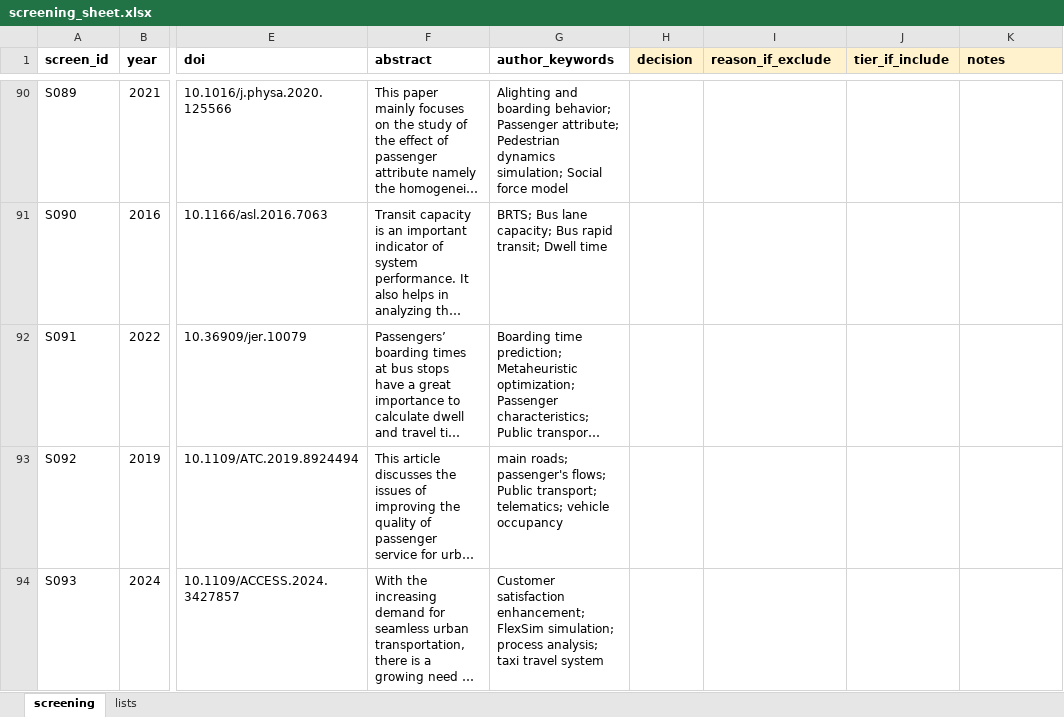
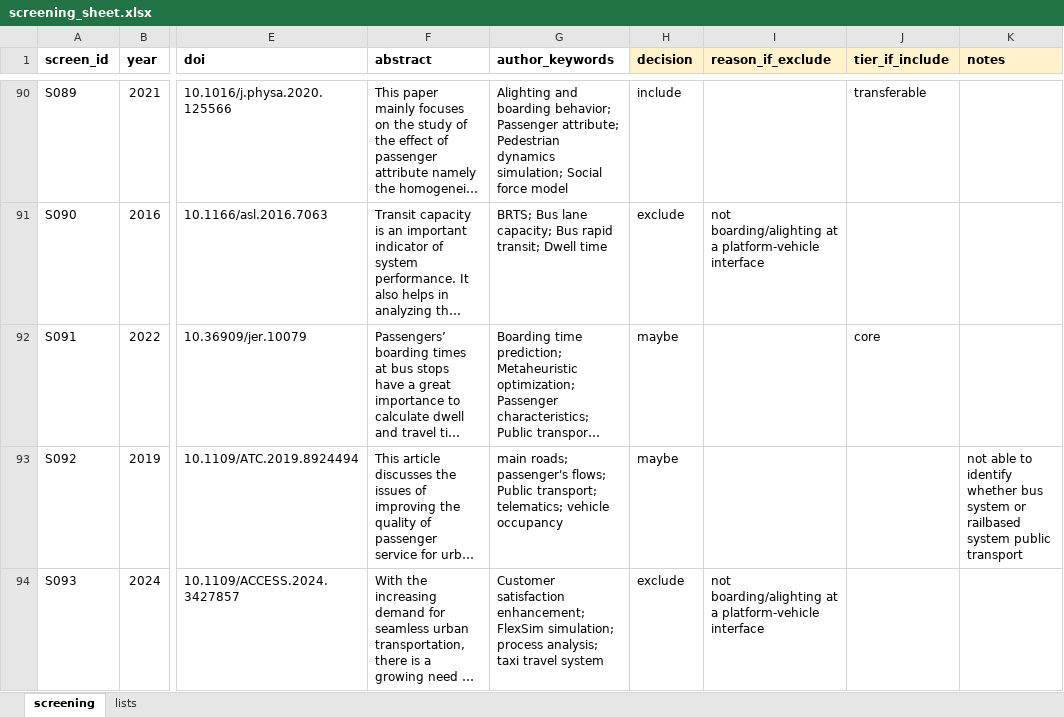
Before and after one commit to damarpd/research-progress, an Excel workbook: progress/SLR/screening_sheet.xlsx, sheet screening, drawn as a sheet; only a part is shown, gaps mark what is left out; long unchanged cells end in …; values as stored, in another font and other column widths than the file's, no borders; the diff covers the shown part only; the diff names each change by its address in the sheet, - before the commit and + after, or states it on an @@ line.

Commit message:
Update screening_sheet.xlsx

```diff
--- a/progress/SLR/screening_sheet.xlsx (sheet screening)
+++ b/progress/SLR/screening_sheet.xlsx (sheet screening)
-H90 (decision): (empty)
+H90 (decision): include
-J90 (tier_if_include): (empty)
+J90 (tier_if_include): transferable
-H91 (decision): (empty)
+H91 (decision): exclude
-I91 (reason_if_exclude): (empty)
+I91 (reason_if_exclude): not boarding/alighting at a platform-vehicle interface
-H92:H93 (decision): (empty)
+H92:H93 (decision): maybe
-J92 (tier_if_include): (empty)
+J92 (tier_if_include): core
-K93 (notes): (empty)
+K93 (notes): not able to identify whether bus system or railbased system public transport
-H94 (decision): (empty)
+H94 (decision): exclude
-I94 (reason_if_exclude): (empty)
+I94 (reason_if_exclude): not boarding/alighting at a platform-vehicle interface
```
Also changed, not shown: 60 edited cells elsewhere in this sheet.
